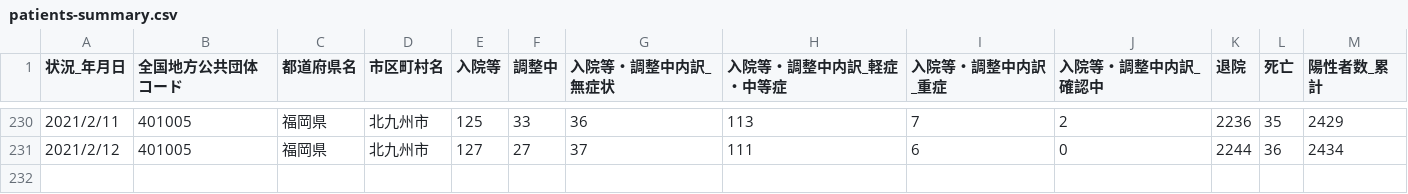
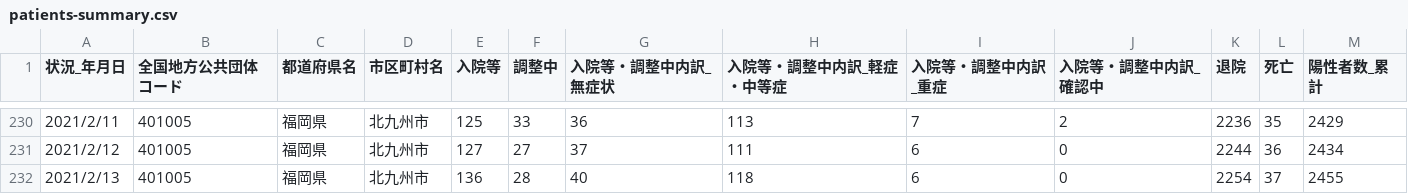
Before and after one commit to code4sabae/opendatagojp, a CSV file: csv/kitakyushu-shi/patients-summary.csv, drawn as a sheet; only a part is shown, gaps mark what is left out; the diff names each change by its address in the sheet, - before the commit and + after, or states it on an @@ line.

```diff
--- a/csv/kitakyushu-shi/patients-summary.csv
+++ b/csv/kitakyushu-shi/patients-summary.csv
+row 232: 2021/2/13 | 401005 | 福岡県 | 北九州市 | 136 | 28 | 40 | 118 | 6 | 0 | 2254 | 37 | 2455
```
Also changed, not shown: csv/kitakyushu-shi/call-center-cases.csv, csv/kitakyushu-shi/negative-cases.csv, 4 other files.
